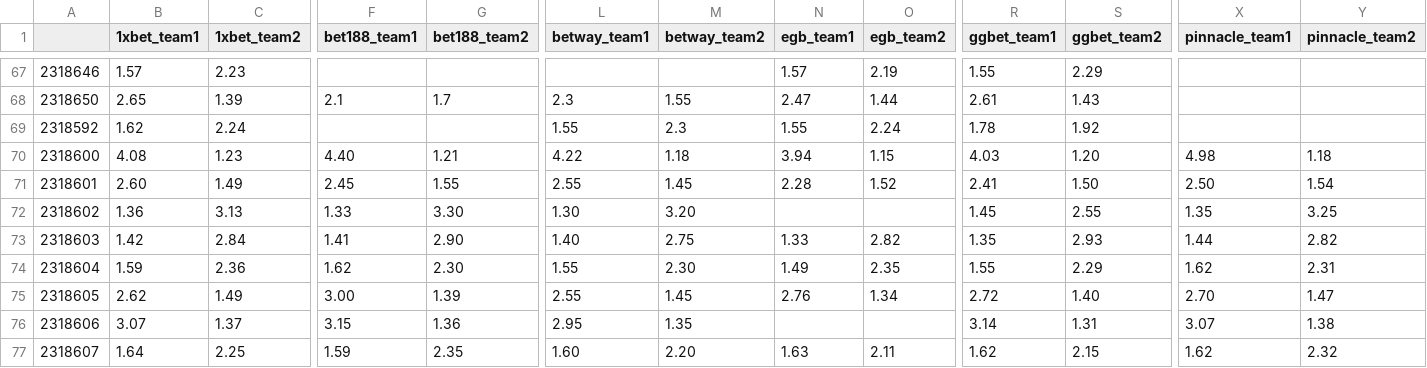
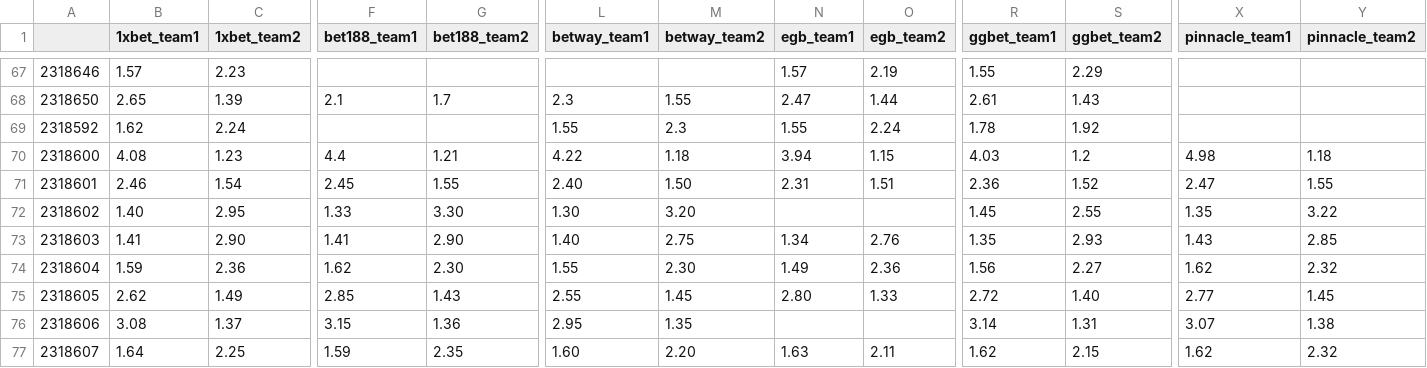
Before and after one commit to charliecooke221/hltv_betting_odds_scraper, a CSV file: MatchOdds.csv, drawn as a sheet; only a part is shown, gaps mark what is left out; the diff covers the shown part only; the diff names each change by its address in the sheet, - before the commit and + after, or states it on an @@ line.

```diff
--- a/MatchOdds.csv
+++ b/MatchOdds.csv
-F70 (bet188_team1): 4.40
+F70 (bet188_team1): 4.4
-S70 (ggbet_team2): 1.20
+S70 (ggbet_team2): 1.2
-B71 (1xbet_team1): 2.60
+B71 (1xbet_team1): 2.46
-C71 (1xbet_team2): 1.49
+C71 (1xbet_team2): 1.54
-L71 (betway_team1): 2.55
+L71 (betway_team1): 2.40
-M71 (betway_team2): 1.45
+M71 (betway_team2): 1.50
-N71 (egb_team1): 2.28
+N71 (egb_team1): 2.31
-O71 (egb_team2): 1.52
+O71 (egb_team2): 1.51
-R71 (ggbet_team1): 2.41
+R71 (ggbet_team1): 2.36
-S71 (ggbet_team2): 1.50
+S71 (ggbet_team2): 1.52
-X71 (pinnacle_team1): 2.50
+X71 (pinnacle_team1): 2.47
-Y71 (pinnacle_team2): 1.54
+Y71 (pinnacle_team2): 1.55
-B72 (1xbet_team1): 1.36
+B72 (1xbet_team1): 1.40
-C72 (1xbet_team2): 3.13
+C72 (1xbet_team2): 2.95
-Y72 (pinnacle_team2): 3.25
+Y72 (pinnacle_team2): 3.22
-B73 (1xbet_team1): 1.42
+B73 (1xbet_team1): 1.41
-C73 (1xbet_team2): 2.84
+C73 (1xbet_team2): 2.90
-N73 (egb_team1): 1.33
+N73 (egb_team1): 1.34
-O73 (egb_team2): 2.82
+O73 (egb_team2): 2.76
-X73 (pinnacle_team1): 1.44
+X73 (pinnacle_team1): 1.43
-Y73 (pinnacle_team2): 2.82
+Y73 (pinnacle_team2): 2.85
-O74 (egb_team2): 2.35
+O74 (egb_team2): 2.36
-R74 (ggbet_team1): 1.55
+R74 (ggbet_team1): 1.56
-S74 (ggbet_team2): 2.29
+S74 (ggbet_team2): 2.27
-Y74 (pinnacle_team2): 2.31
+Y74 (pinnacle_team2): 2.32
-F75 (bet188_team1): 3.00
+F75 (bet188_team1): 2.85
-G75 (bet188_team2): 1.39
+G75 (bet188_team2): 1.43
-N75 (egb_team1): 2.76
+N75 (egb_team1): 2.80
-O75 (egb_team2): 1.34
+O75 (egb_team2): 1.33
-X75 (pinnacle_team1): 2.70
+X75 (pinnacle_team1): 2.77
-Y75 (pinnacle_team2): 1.47
+Y75 (pinnacle_team2): 1.45
-B76 (1xbet_team1): 3.07
+B76 (1xbet_team1): 3.08
```
Also changed, not shown: 1 added row and 23 edited cells elsewhere in this file, 1 other file.
